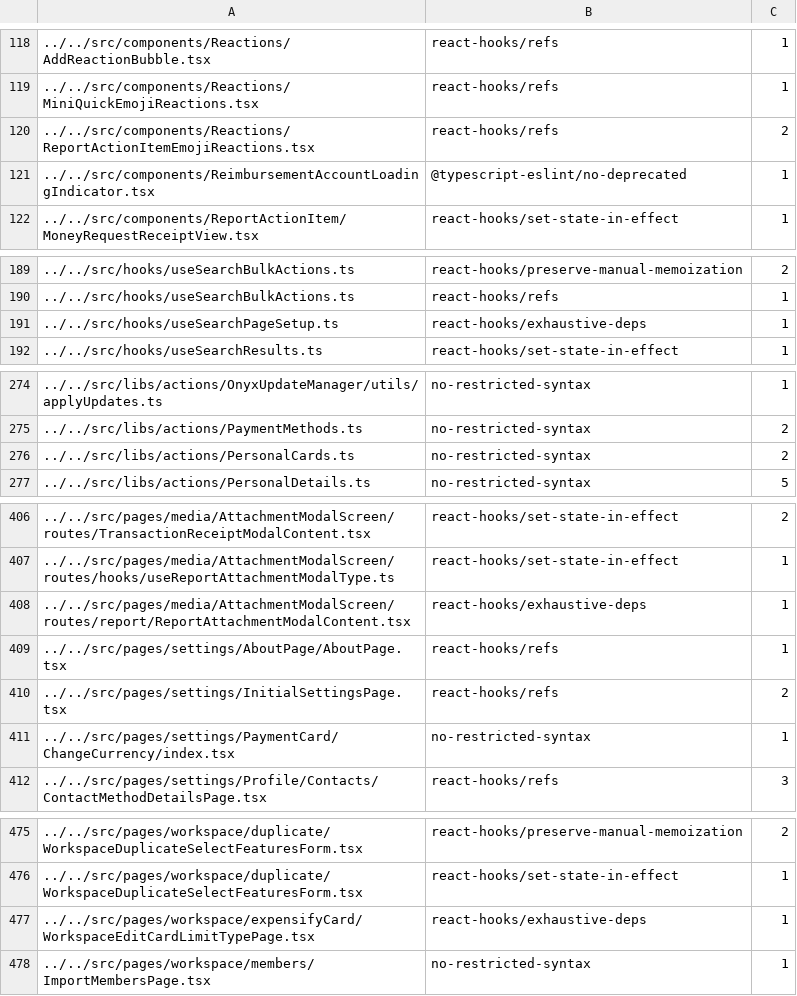
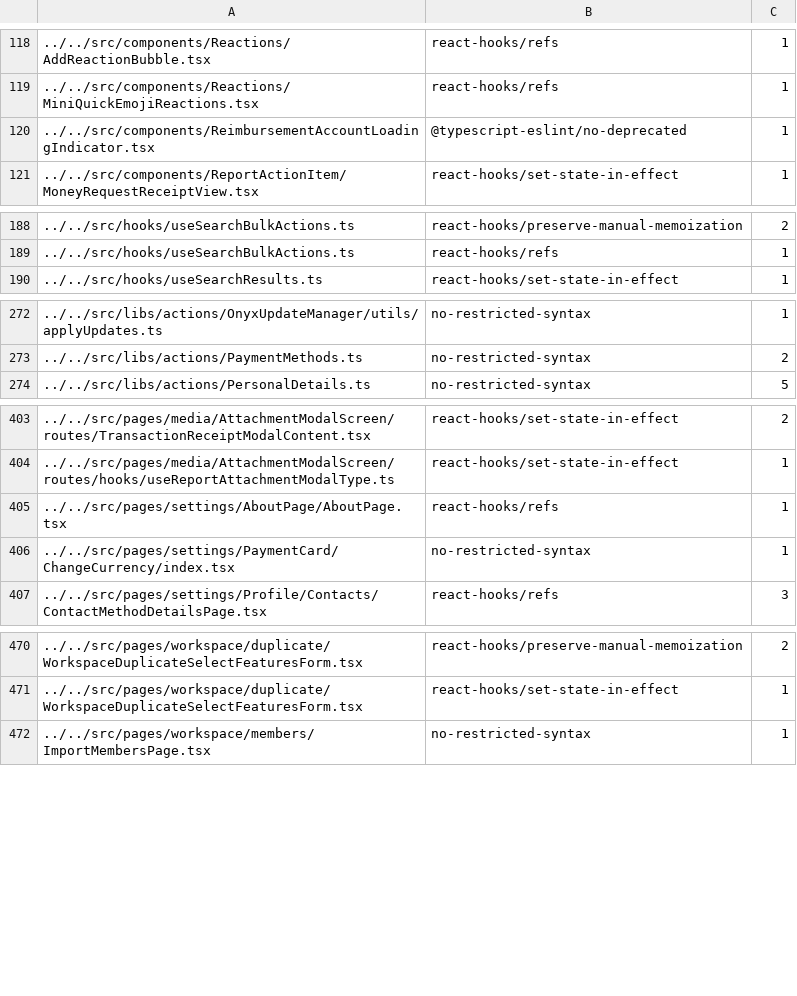
Before and after one commit to truph01/App, a TSV file: config/eslint/eslint.seatbelt.tsv, drawn as a sheet; only a part is shown, gaps mark what is left out.

Commit message:
Auto-tighten eslint-seatbelt baseline

```diff
--- a/config/eslint/eslint.seatbelt.tsv
+++ b/config/eslint/eslint.seatbelt.tsv
@@ -119,3 +119,2 @@
 "../../src/components/Reactions/MiniQuickEmojiReactions.tsx"	"react-hooks/refs"	1
-"../../src/components/Reactions/ReportActionItemEmojiReactions.tsx"	"react-hooks/refs"	2
 "../../src/components/ReimbursementAccountLoadingIndicator.tsx"	"@typescript-eslint/no-deprecated"	1
@@ -190,3 +189,2 @@
 "../../src/hooks/useSearchBulkActions.ts"	"react-hooks/refs"	1
-"../../src/hooks/useSearchPageSetup.ts"	"react-hooks/exhaustive-deps"	1
 "../../src/hooks/useSearchResults.ts"	"react-hooks/set-state-in-effect"	1
@@ -275,3 +273,2 @@
 "../../src/libs/actions/PaymentMethods.ts"	"no-restricted-syntax"	2
-"../../src/libs/actions/PersonalCards.ts"	"no-restricted-syntax"	2
 "../../src/libs/actions/PersonalDetails.ts"	"no-restricted-syntax"	5
@@ -407,5 +404,3 @@
 "../../src/pages/media/AttachmentModalScreen/routes/hooks/useReportAttachmentModalType.ts"	"react-hooks/set-state-in-effect"	1
-"../../src/pages/media/AttachmentModalScreen/routes/report/ReportAttachmentModalContent.tsx"	"react-hooks/exhaustive-deps"	1
 "../../src/pages/settings/AboutPage/AboutPage.tsx"	"react-hooks/refs"	1
-"../../src/pages/settings/InitialSettingsPage.tsx"	"react-hooks/refs"	2
 "../../src/pages/settings/PaymentCard/ChangeCurrency/index.tsx"	"no-restricted-syntax"	1
@@ -476,3 +471,2 @@
 "../../src/pages/workspace/duplicate/WorkspaceDuplicateSelectFeaturesForm.tsx"	"react-hooks/set-state-in-effect"	1
-"../../src/pages/workspace/expensifyCard/WorkspaceEditCardLimitTypePage.tsx"	"react-hooks/exhaustive-deps"	1
 "../../src/pages/workspace/members/ImportMembersPage.tsx"	"no-restricted-syntax"	1
```
